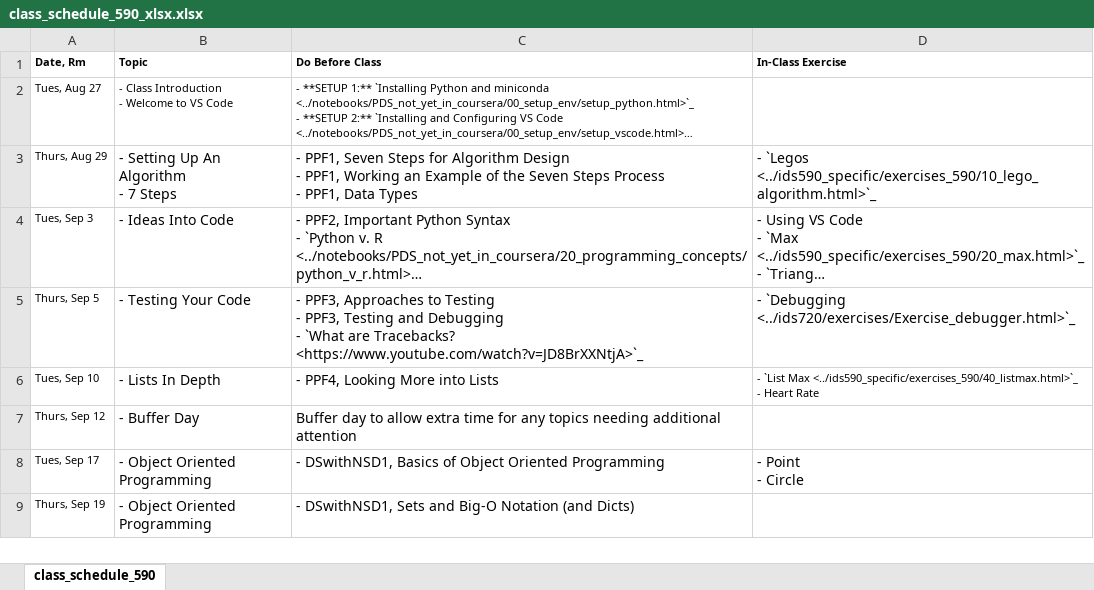
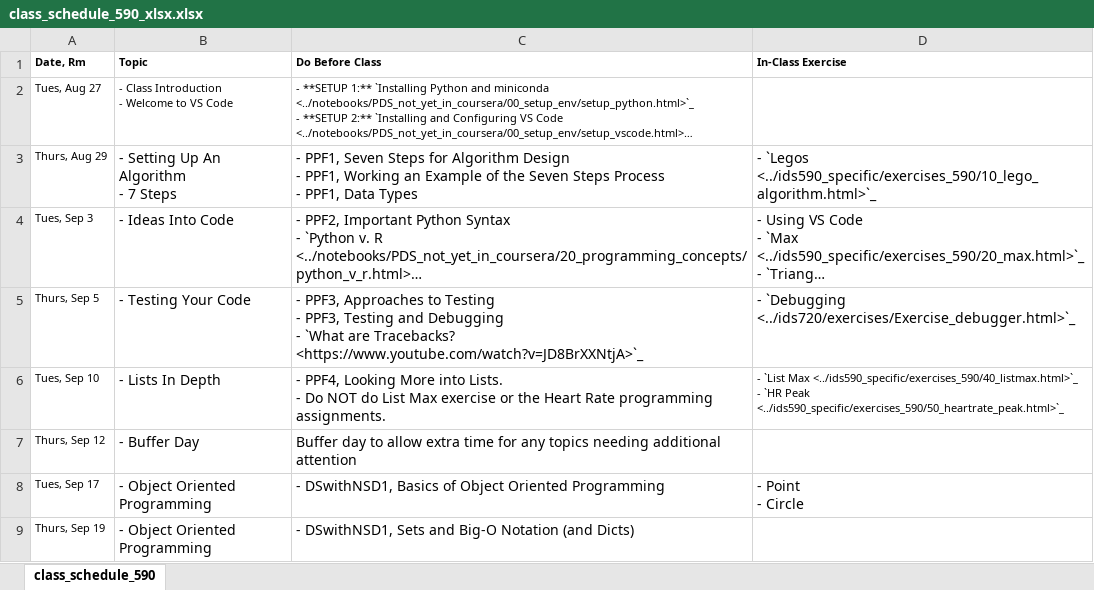
Before and after one commit to nickeubank/practicaldatascience_book, an Excel workbook: ids590_specific/class_schedule_590_xlsx.xlsx, sheet class_schedule_590, drawn as a sheet; only a part is shown; long unchanged cells end in …; values as stored, in another font and other column widths than the file's, no borders; ↵ is a line break in a cell; the diff names each change by its address in the sheet, - before the commit and + after, or states it on an @@ line.

```diff
--- a/ids590_specific/class_schedule_590_xlsx.xlsx (sheet class_schedule_590)
+++ b/ids590_specific/class_schedule_590_xlsx.xlsx (sheet class_schedule_590)
-C6 (Do Before Class): …More into Lists
+C6 (Do Before Class): …More into Lists. ↵ - Do NOT do List Max exercise or the Heart Rate programming assignments.
-D6 (In-Class Exercise): …<../ids590_specific/exercises_590/40_listmax.html>`_ ↵ - Heart Rate
+D6 (In-Class Exercise): …<../ids590_specific/exercises_590/40_listmax.html>`_ ↵ - `HR Peak <../ids590_specific/exercises_590/50_heartrate_peak.html>`_
```
Also changed, not shown: 31 other files.
